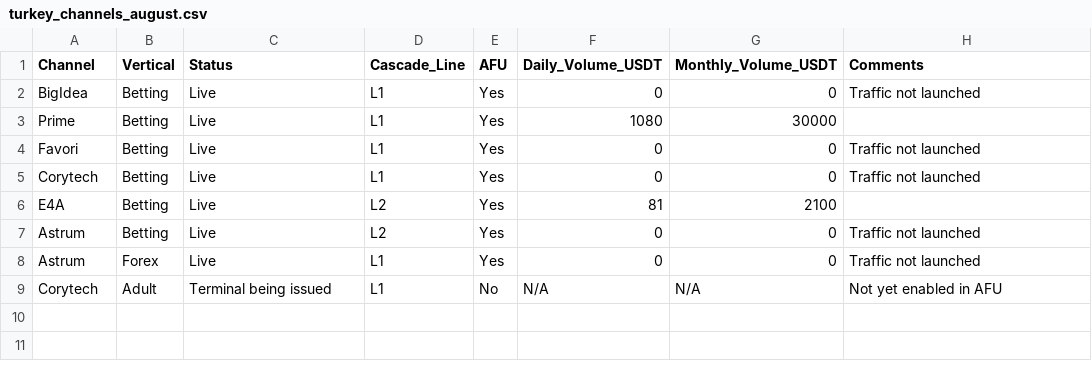
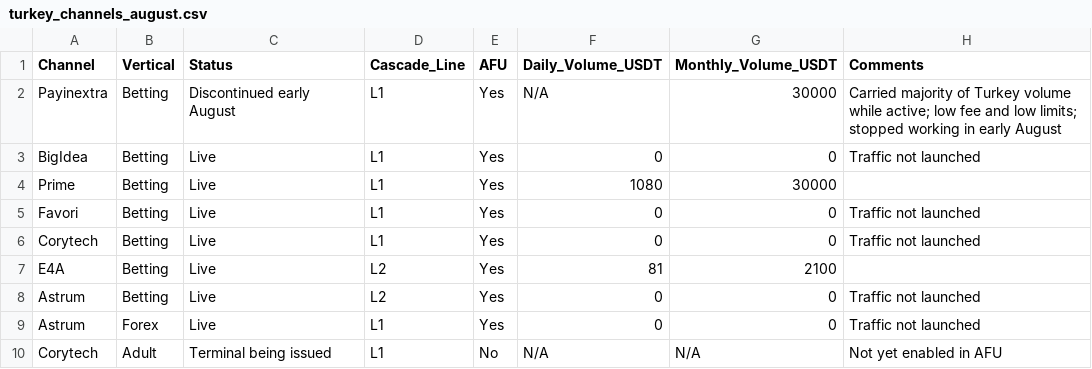
Before and after one commit to JoJ-se/incas-geo-expansion-pack, a CSV file: data/turkey_channels_august.csv, drawn as a sheet.

```diff
--- a/data/turkey_channels_august.csv
+++ b/data/turkey_channels_august.csv
@@ -1,2 +1,3 @@
 Channel,Vertical,Status,Cascade_Line,AFU,Daily_Volume_USDT,Monthly_Volume_USDT,Comments
+Payinextra,Betting,Discontinued early August,L1,Yes,N/A,30000,Carried majority of Turkey volume while active; low fee and low limits; stopped working in early August
 BigIdea,Betting,Live,L1,Yes,0,0,Traffic not launched
```
Also changed, not shown: data/turkey_rate_card.csv, 7 other files.
